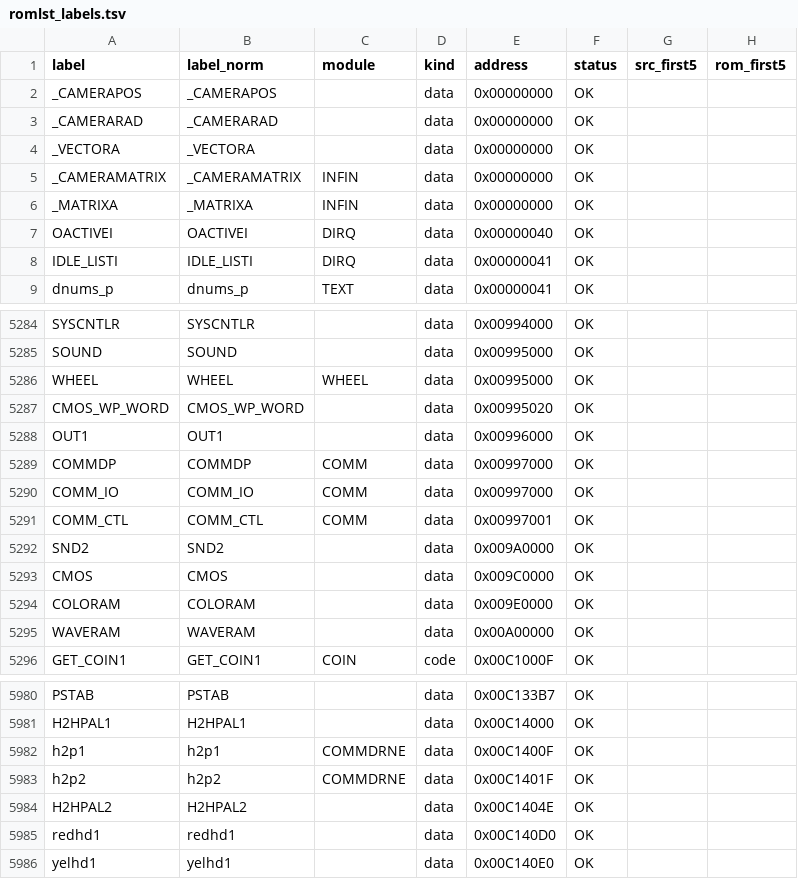
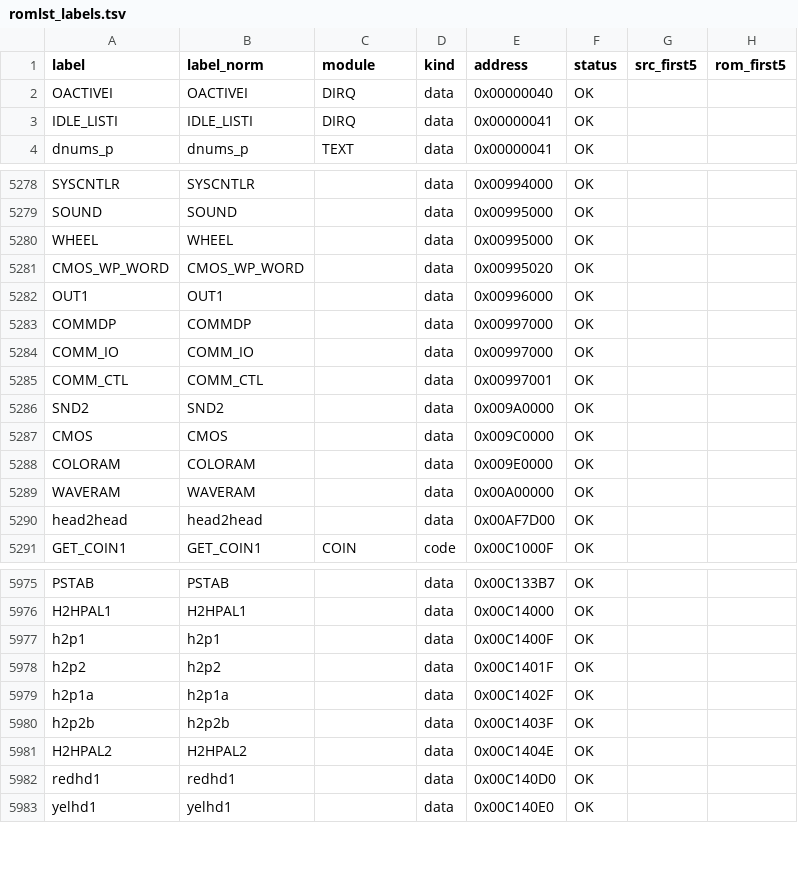
Before and after one commit to jeff-1amstudios/cruisin-usa, a TSV file: tools/ida/log/romlst_labels.tsv, drawn as a sheet; only a part is shown, gaps mark what is left out; the diff covers the shown part only.

```diff
--- a/tools/ida/log/romlst_labels.tsv
+++ b/tools/ida/log/romlst_labels.tsv
@@ -1,7 +1,2 @@
 label	label_norm	module	kind	address	status	src_first5	rom_first5
-_CAMERAPOS	_CAMERAPOS		data	0x00000000	OK		
-_CAMERARAD	_CAMERARAD		data	0x00000000	OK		
-_VECTORA	_VECTORA		data	0x00000000	OK		
-_CAMERAMATRIX	_CAMERAMATRIX	INFIN	data	0x00000000	OK		
-_MATRIXA	_MATRIXA	INFIN	data	0x00000000	OK		
 OACTIVEI	OACTIVEI	DIRQ	data	0x00000040	OK		
@@ -5285,8 +5279,8 @@ SYSCNTLR	SYSCNTLR		data	0x00994000	OK
 SOUND	SOUND		data	0x00995000	OK		
-WHEEL	WHEEL	WHEEL	data	0x00995000	OK		
+WHEEL	WHEEL		data	0x00995000	OK		
 CMOS_WP_WORD	CMOS_WP_WORD		data	0x00995020	OK		
 OUT1	OUT1		data	0x00996000	OK		
-COMMDP	COMMDP	COMM	data	0x00997000	OK		
-COMM_IO	COMM_IO	COMM	data	0x00997000	OK		
-COMM_CTL	COMM_CTL	COMM	data	0x00997001	OK		
+COMMDP	COMMDP		data	0x00997000	OK		
+COMM_IO	COMM_IO		data	0x00997000	OK		
+COMM_CTL	COMM_CTL		data	0x00997001	OK		
 SND2	SND2		data	0x009A0000	OK		
@@ -5295,2 +5289,3 @@ COLORAM	COLORAM		data	0x009E0000	OK
 WAVERAM	WAVERAM		data	0x00A00000	OK		
+head2head	head2head		data	0x00AF7D00	OK		
 GET_COIN1	GET_COIN1	COIN	code	0x00C1000F	OK		
@@ -5981,4 +5976,6 @@ PSTAB	PSTAB		data	0x00C133B7	OK
 H2HPAL1	H2HPAL1		data	0x00C14000	OK		
-h2p1	h2p1	COMMDRNE	data	0x00C1400F	OK		
-h2p2	h2p2	COMMDRNE	data	0x00C1401F	OK		
+h2p1	h2p1		data	0x00C1400F	OK		
+h2p2	h2p2		data	0x00C1401F	OK		
+h2p1a	h2p1a		data	0x00C1402F	OK		
+h2p2b	h2p2b		data	0x00C1403F	OK		
 H2HPAL2	H2HPAL2		data	0x00C1404E	OK		
```
Also changed, not shown: 12 added rows, 5 removed rows and 11 edited cells elsewhere in this file, tools/ida/log/romlst_run_log.tsv, 4 other files.
